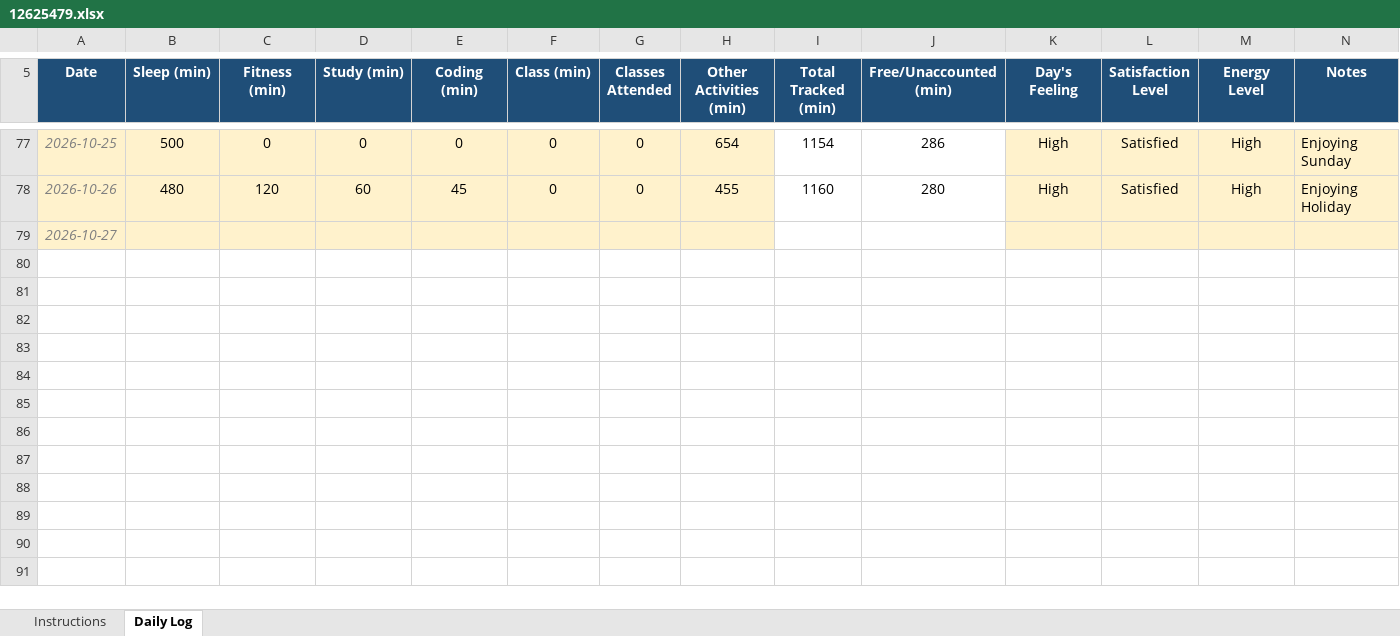
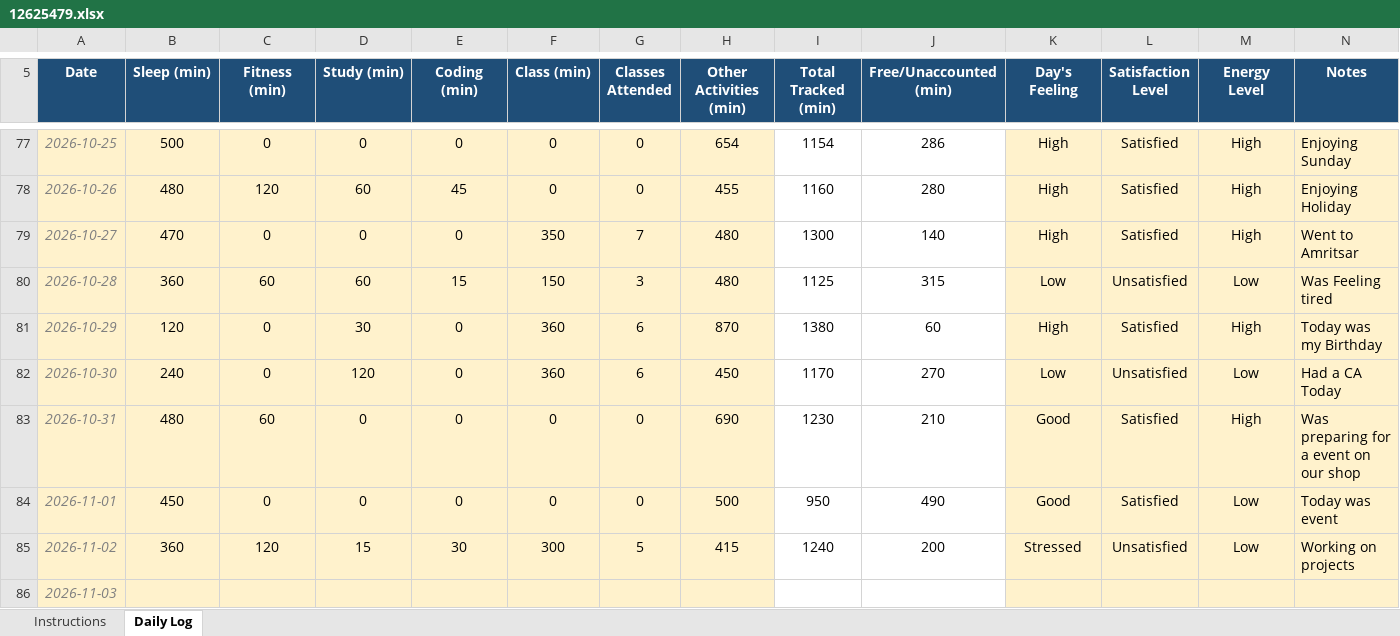
Before and after one commit to Meharjot29/CAP-776, an Excel workbook: 12625479.xlsx, sheet Daily Log, drawn as a sheet; only a part is shown, gaps mark what is left out; values as stored, in another font and other column widths than the file's, no borders; conditional formats not drawn; addresses are those after the commit; the diff names each change by its address in the sheet, - before the commit and + after, or states it on an @@ line.

Commit message:
Add files via upload

```diff
--- a/12625479.xlsx (sheet Daily Log)
+++ b/12625479.xlsx (sheet Daily Log)
+row 79: 2026-10-27 | 470 | 0 | 0 | 0 | 350 | 7 | 480 | 1300 | 140 | High | Satisfied | High | Went to Amritsar
+row 80: 2026-10-28 | 360 | 60 | 60 | 15 | 150 | 3 | 480 | 1125 | 315 | Low | Unsatisfied | Low | Was Feeling tired
+row 81: 2026-10-29 | 120 | 0 | 30 | 0 | 360 | 6 | 870 | 1380 | 60 | High | Satisfied | High | Today was my Birthday
+row 82: 2026-10-30 | 240 | 0 | 120 | 0 | 360 | 6 | 450 | 1170 | 270 | Low | Unsatisfied | Low | Had a CA Today
+row 83: 2026-10-31 | 480 | 60 | 0 | 0 | 0 | 0 | 690 | 1230 | 210 | Good | Satisfied | High | Was preparing for a event on our shop
+row 84: 2026-11-01 | 450 | 0 | 0 | 0 | 0 | 0 | 500 | 950 | 490 | Good | Satisfied | Low | Today was event
+row 85: 2026-11-02 | 360 | 120 | 15 | 30 | 300 | 5 | 415 | 1240 | 200 | Stressed | Unsatisfied | Low | Working on projects
-A86 (Date): 2026-10-27
+A86 (Date): 2026-11-03
```
Also changed, not shown: formulas that keep their value.
